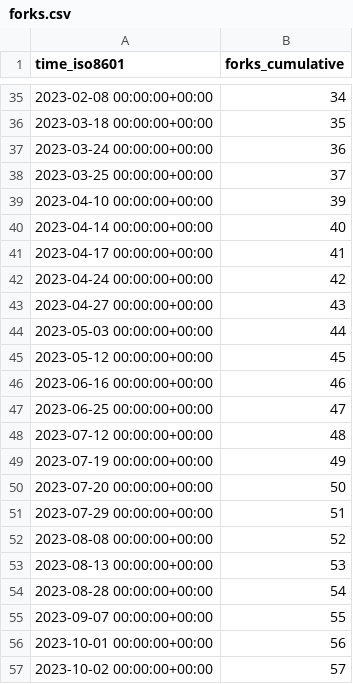
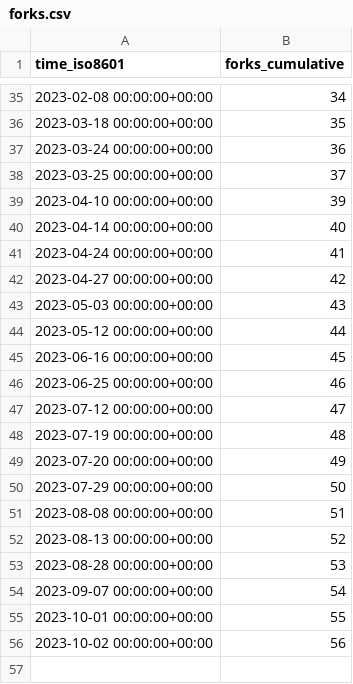
Before and after one commit to saltydk/stats, a CSV file: saltyorg/Saltbox/ghrs-data/forks.csv, drawn as a sheet; only a part is shown, gaps mark what is left out.

```diff
--- a/saltyorg/Saltbox/ghrs-data/forks.csv
+++ b/saltyorg/Saltbox/ghrs-data/forks.csv
@@ -40,18 +40,17 @@ time_iso8601,forks_cumulative
 2023-04-14 00:00:00+00:00,40
-2023-04-17 00:00:00+00:00,41
-2023-04-24 00:00:00+00:00,42
-2023-04-27 00:00:00+00:00,43
-2023-05-03 00:00:00+00:00,44
-2023-05-12 00:00:00+00:00,45
-2023-06-16 00:00:00+00:00,46
-2023-06-25 00:00:00+00:00,47
-2023-07-12 00:00:00+00:00,48
-2023-07-19 00:00:00+00:00,49
-2023-07-20 00:00:00+00:00,50
-2023-07-29 00:00:00+00:00,51
-2023-08-08 00:00:00+00:00,52
-2023-08-13 00:00:00+00:00,53
-2023-08-28 00:00:00+00:00,54
-2023-09-07 00:00:00+00:00,55
-2023-10-01 00:00:00+00:00,56
-2023-10-02 00:00:00+00:00,57
+2023-04-24 00:00:00+00:00,41
+2023-04-27 00:00:00+00:00,42
+2023-05-03 00:00:00+00:00,43
+2023-05-12 00:00:00+00:00,44
+2023-06-16 00:00:00+00:00,45
+2023-06-25 00:00:00+00:00,46
+2023-07-12 00:00:00+00:00,47
+2023-07-19 00:00:00+00:00,48
+2023-07-20 00:00:00+00:00,49
+2023-07-29 00:00:00+00:00,50
+2023-08-08 00:00:00+00:00,51
+2023-08-13 00:00:00+00:00,52
+2023-08-28 00:00:00+00:00,53
+2023-09-07 00:00:00+00:00,54
+2023-10-01 00:00:00+00:00,55
+2023-10-02 00:00:00+00:00,56
```
